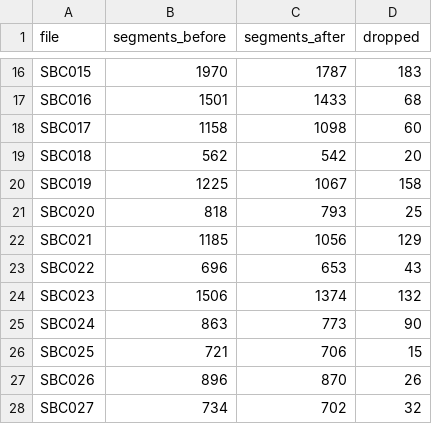
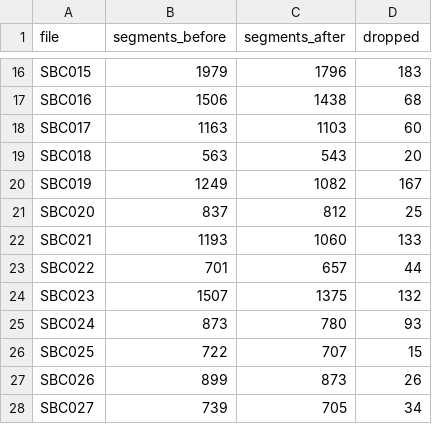
Before and after one commit to klimpe/llm-segmentation-eval, a CSV file: reports/phase2_reference_segments_by_file.csv, drawn as a sheet; only a part is shown, gaps mark what is left out; the diff covers the shown part only; the diff names each change by its address in the sheet, - before the commit and + after, or states it on an @@ line.

```diff
--- a/reports/phase2_reference_segments_by_file.csv
+++ b/reports/phase2_reference_segments_by_file.csv
-B16 (segments_before): 1970
+B16 (segments_before): 1979
-C16 (segments_after): 1787
+C16 (segments_after): 1796
-B17 (segments_before): 1501
+B17 (segments_before): 1506
-C17 (segments_after): 1433
+C17 (segments_after): 1438
-B18 (segments_before): 1158
+B18 (segments_before): 1163
-C18 (segments_after): 1098
+C18 (segments_after): 1103
-B19 (segments_before): 562
+B19 (segments_before): 563
-C19 (segments_after): 542
+C19 (segments_after): 543
-B20 (segments_before): 1225
+B20 (segments_before): 1249
-C20 (segments_after): 1067
+C20 (segments_after): 1082
-D20 (dropped): 158
+D20 (dropped): 167
-B21 (segments_before): 818
+B21 (segments_before): 837
-C21 (segments_after): 793
+C21 (segments_after): 812
-B22 (segments_before): 1185
+B22 (segments_before): 1193
-C22 (segments_after): 1056
+C22 (segments_after): 1060
-D22 (dropped): 129
+D22 (dropped): 133
-B23 (segments_before): 696
+B23 (segments_before): 701
-C23 (segments_after): 653
+C23 (segments_after): 657
-D23 (dropped): 43
+D23 (dropped): 44
-B24 (segments_before): 1506
+B24 (segments_before): 1507
-C24 (segments_after): 1374
+C24 (segments_after): 1375
-B25 (segments_before): 863
+B25 (segments_before): 873
-C25 (segments_after): 773
+C25 (segments_after): 780
-D25 (dropped): 90
+D25 (dropped): 93
-B26 (segments_before): 721
+B26 (segments_before): 722
-C26 (segments_after): 706
+C26 (segments_after): 707
-B27 (segments_before): 896
+B27 (segments_before): 899
-C27 (segments_after): 870
+C27 (segments_after): 873
-B28 (segments_before): 734
+B28 (segments_before): 739
-C28 (segments_after): 702
+C28 (segments_after): 705
-D28 (dropped): 32
+D28 (dropped): 34
```
Also changed, not shown: 64 edited cells elsewhere in this file, reports/phase2_tokenizer_raises.csv, reports/phase2_tokenizer_zero_word_by_file.csv, 8 other files.
